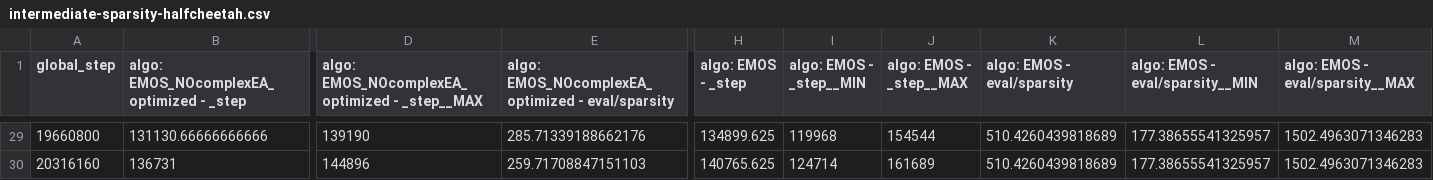
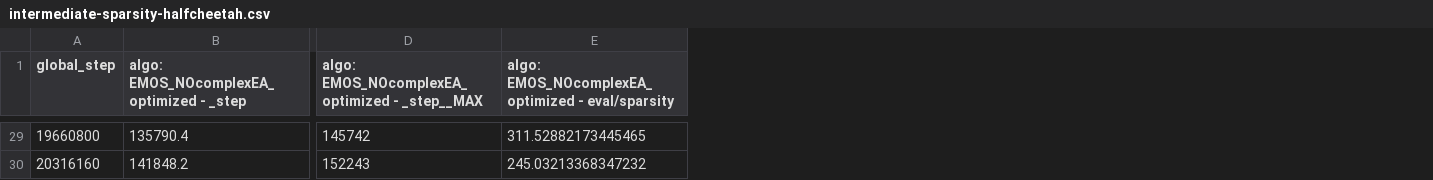
Before and after one commit to clarissakuemhof/masterthesis-public, a CSV file: export-data/intermediate-sparsity-halfcheetah.csv, drawn as a sheet; only a part is shown, gaps mark what is left out; the diff covers the shown part only; the diff names each change by its address in the sheet, - before the commit and + after, or states it on an @@ line.

```diff
--- a/export-data/intermediate-sparsity-halfcheetah.csv
+++ b/export-data/intermediate-sparsity-halfcheetah.csv
-column H (algo: EMOS - _step), rows 29-30: 134899.625 | 140765.625
-column I (algo: EMOS - _step__MIN), rows 29-30: 119968 | 124714
-column J (algo: EMOS - _step__MAX), rows 29-30: 154544 | 161689
-column K (algo: EMOS - eval/sparsity), rows 29-30: 510.4260439818689 | 510.4260439818689
-column L (algo: EMOS - eval/sparsity__MIN), rows 29-30: 177.38655541325957 | 177.38655541325957
-column M (algo: EMOS - eval/sparsity__MAX), rows 29-30: 1502.4963071346283 | 1502.4963071346283
-B29: 131130.66666666666
+B29: 135790.4
-D29: 139190
+D29: 145742
-E29: 285.71339188662176
+E29: 311.52882173445465
-B30: 136731
+B30: 141848.2
-D30: 144896
+D30: 152243
-E30: 259.71708847151103
+E30: 245.03213368347232
```
Also changed, not shown: 108 edited cells elsewhere in this file, export-data/intermediate-EUM-halfcheetah.csv, export-data/intermediate-HV-halfcheetah.csv, 43 other files.
